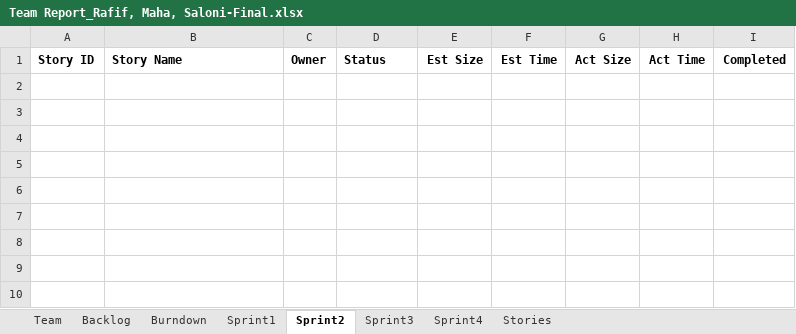
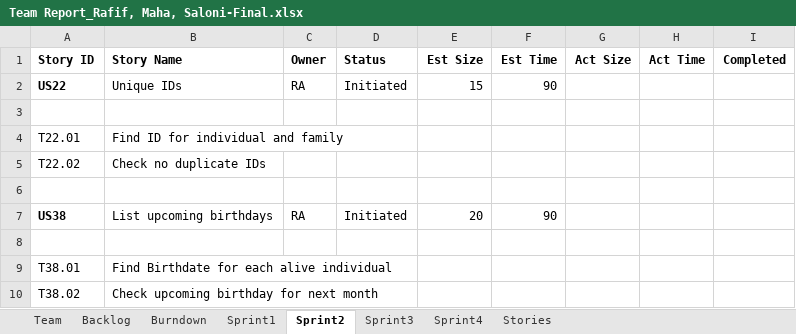
Before and after one commit to Malidrisi/SSW-555-GEDCOM, an Excel workbook: Team Report_Rafif, Maha, Saloni-Final.xlsx, sheet Sprint2, drawn as a sheet; values as stored, in another font and other column widths than the file's, no borders; the diff names each change by its address in the sheet, - before the commit and + after, or states it on an @@ line.

Commit message:
Update on report
Added sprint 2 user stories
Update the status, actual time and effort.
Updated product backlog (sprint 2)

```diff
--- a/Team Report_Rafif, Maha, Saloni-Final.xlsx (sheet Sprint2)
+++ b/Team Report_Rafif, Maha, Saloni-Final.xlsx (sheet Sprint2)
+row 2: US22 | Unique IDs | RA | Initiated | 15 | 90
+row 3: (empty)
+row 4: T22.01 | Find ID for individual and family
+row 5: T22.02 | Check no duplicate IDs
+row 6: (empty)
+row 7: US38 | List upcoming birthdays | RA | Initiated | 20 | 90
+row 8: (empty)
+row 9: T38.01 | Find Birthdate for each alive individual
+row 10: T38.02 | Check upcoming birthday for next month
```
Also changed, not shown: sheet Backlog, sheet Sprint1, charts or pictures.
